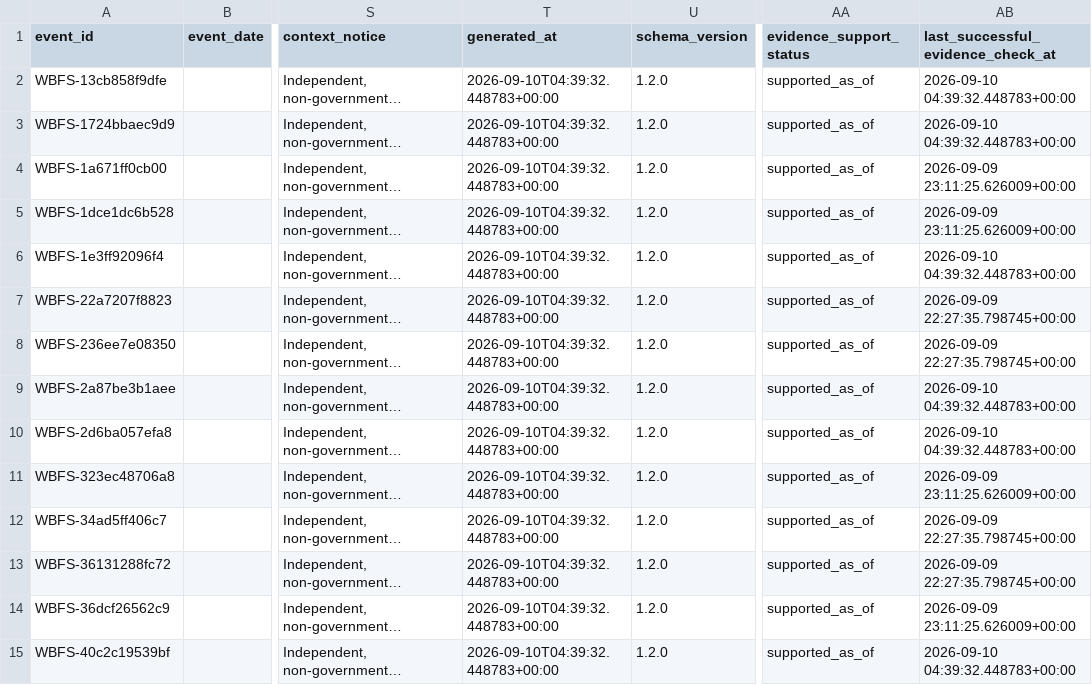
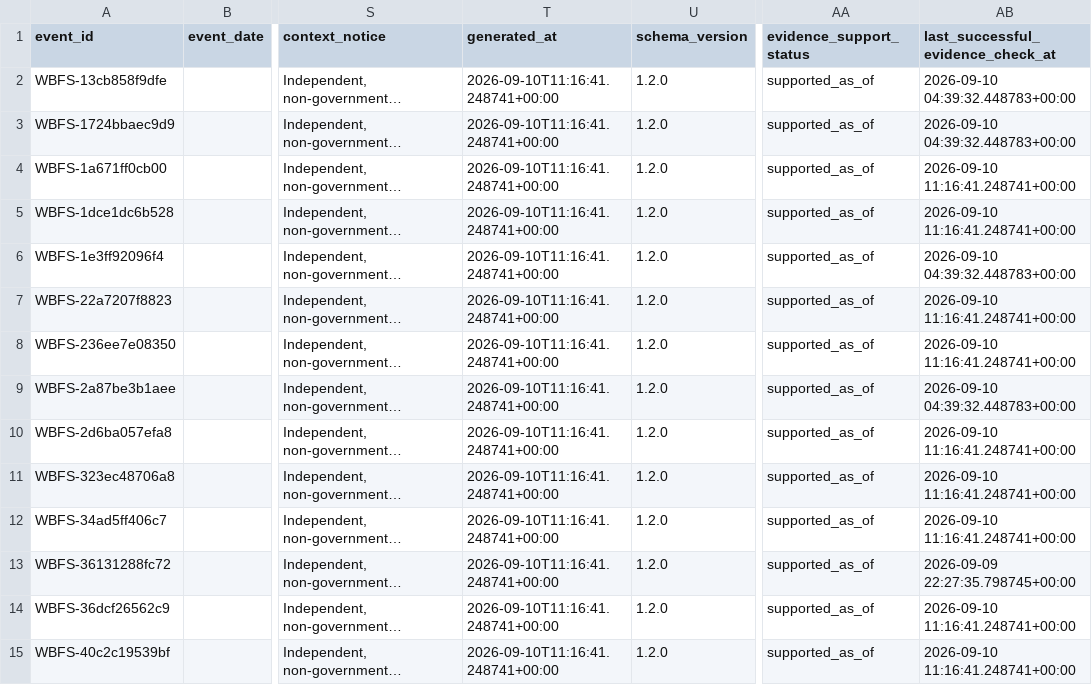
Before and after one commit to shubha07m/food_safety, a CSV file: data/events.csv, drawn as a sheet; only a part is shown, gaps mark what is left out; long unchanged cells end in …; the diff covers the shown part only; the diff names each change by its address in the sheet, - before the commit and + after, or states it on an @@ line.

```diff
--- a/data/events.csv
+++ b/data/events.csv
-T2:T15 (generated_at): 2026-09-10T04:39:32.448783+00:00
+T2:T15 (generated_at): 2026-09-10T11:16:41.248741+00:00
-AB4:AB5: 2026-09-09 23:11:25.626009+00:00
+AB4:AB5: 2026-09-10 11:16:41.248741+00:00
-AB7:AB8: 2026-09-09 22:27:35.798745+00:00
+AB7:AB8: 2026-09-10 11:16:41.248741+00:00
-AB10: 2026-09-10 04:39:32.448783+00:00
+AB10: 2026-09-10 11:16:41.248741+00:00
-AB11: 2026-09-09 23:11:25.626009+00:00
+AB11: 2026-09-10 11:16:41.248741+00:00
-AB12: 2026-09-09 22:27:35.798745+00:00
+AB12: 2026-09-10 11:16:41.248741+00:00
-AB14: 2026-09-09 23:11:25.626009+00:00
+AB14: 2026-09-10 11:16:41.248741+00:00
-AB15: 2026-09-10 04:39:32.448783+00:00
+AB15: 2026-09-10 11:16:41.248741+00:00
```
Also changed, not shown: 38 edited cells elsewhere in this file, site/data/events.csv, 11 other files.
